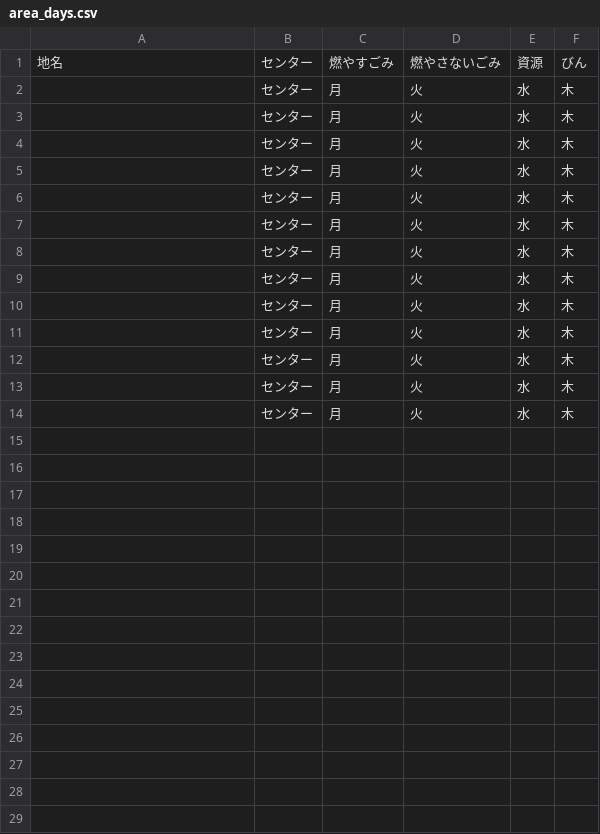
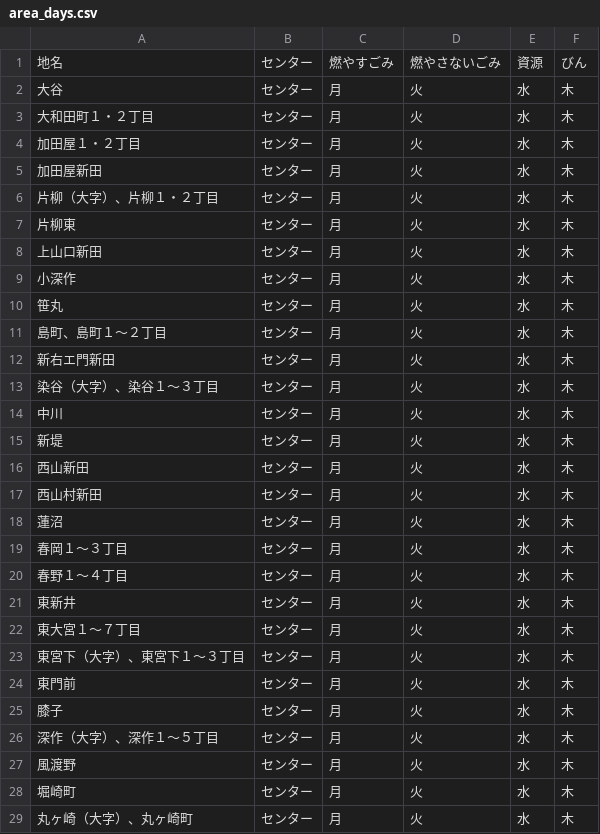
Before and after one commit to 121w00019/5374, a CSV file: data/area_days.csv, drawn as a sheet; only a part is shown; the diff covers the shown part only.

Commit message:
Update area_days.csv

```diff
--- a/data/area_days.csv
+++ b/data/area_days.csv
@@ -1,14 +1,29 @@
 地名,センター,燃やすごみ,燃やさないごみ,資源,びん
-,センター,月,火,水,木
-,センター,月,火,水,木
-,センター,月,火,水,木
-,センター,月,火,水,木
-,センター,月,火,水,木
-,センター,月,火,水,木
-,センター,月,火,水,木
-,センター,月,火,水,木
-,センター,月,火,水,木
-,センター,月,火,水,木
-,センター,月,火,水,木
-,センター,月,火,水,木
-,センター,月,火,水,木
+大谷,センター,月,火,水,木
+大和田町１・２丁目,センター,月,火,水,木
+加田屋１・２丁目,センター,月,火,水,木
+加田屋新田,センター,月,火,水,木
+片柳（大字）、片柳１・２丁目,センター,月,火,水,木
+片柳東,センター,月,火,水,木
+上山口新田,センター,月,火,水,木
+小深作,センター,月,火,水,木
+笹丸,センター,月,火,水,木
+島町、島町１～２丁目,センター,月,火,水,木
+新右エ門新田,センター,月,火,水,木
+染谷（大字）、染谷１～３丁目,センター,月,火,水,木
+中川,センター,月,火,水,木
+新堤,センター,月,火,水,木
+西山新田,センター,月,火,水,木
+西山村新田,センター,月,火,水,木
+蓮沼,センター,月,火,水,木
+春岡１～３丁目,センター,月,火,水,木
+春野１～４丁目,センター,月,火,水,木
+東新井,センター,月,火,水,木
+東大宮１～７丁目,センター,月,火,水,木
+東宮下（大字）、東宮下１～３丁目,センター,月,火,水,木
+東門前,センター,月,火,水,木
+膝子,センター,月,火,水,木
+深作（大字）、深作１～５丁目,センター,月,火,水,木
+風渡野,センター,月,火,水,木
+堀崎町,センター,月,火,水,木
+丸ヶ崎（大字）、丸ヶ崎町,センター,月,火,水,木
```
Also changed, not shown: 6 added rows elsewhere in this file.
